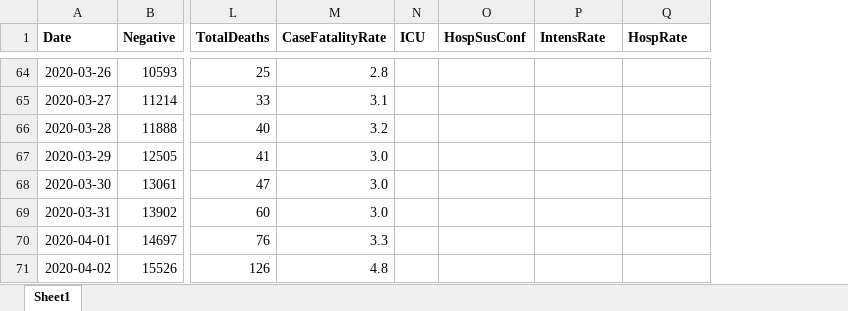
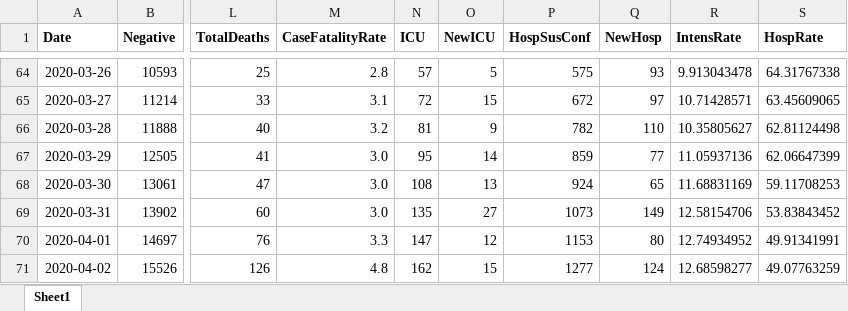
Before and after one commit to will-ball/scot_covid, an Excel workbook: scot_covid.xlsx, sheet Sheet1, drawn as a sheet; only a part is shown, gaps mark what is left out; values as stored, in another font and other column widths than the file's, no borders; addresses are those after the commit; the diff covers the shown part only; the diff names each change by its address in the sheet, - before the commit and + after, or states it on an @@ line.

```diff
--- a/scot_covid.xlsx (sheet Sheet1)
+++ b/scot_covid.xlsx (sheet Sheet1)
+column O (NewICU), rows 64-71: 5 | 15 | 9 | 14 | 13 | 27 | 12 | 15
+column Q (NewHosp), rows 64-71: 93 | 97 | 110 | 77 | 65 | 149 | 80 | 124
-N64 (ICU): (empty)
+N64 (ICU): 57
-P64 (HospSusConf): (empty)
+P64 (HospSusConf): 575
-R64 (IntensRate): (empty)
+R64 (IntensRate): 9.913043478
-S64 (HospRate): (empty)
+S64 (HospRate): 64.31767338
-N65 (ICU): (empty)
+N65 (ICU): 72
-P65 (HospSusConf): (empty)
+P65 (HospSusConf): 672
-R65 (IntensRate): (empty)
+R65 (IntensRate): 10.71428571
-S65 (HospRate): (empty)
+S65 (HospRate): 63.45609065
-N66 (ICU): (empty)
+N66 (ICU): 81
-P66 (HospSusConf): (empty)
+P66 (HospSusConf): 782
-R66 (IntensRate): (empty)
+R66 (IntensRate): 10.35805627
-S66 (HospRate): (empty)
+S66 (HospRate): 62.81124498
-N67 (ICU): (empty)
+N67 (ICU): 95
-P67 (HospSusConf): (empty)
+P67 (HospSusConf): 859
-R67 (IntensRate): (empty)
+R67 (IntensRate): 11.05937136
-S67 (HospRate): (empty)
+S67 (HospRate): 62.06647399
-N68 (ICU): (empty)
+N68 (ICU): 108
-P68 (HospSusConf): (empty)
+P68 (HospSusConf): 924
-R68 (IntensRate): (empty)
+R68 (IntensRate): 11.68831169
-S68 (HospRate): (empty)
+S68 (HospRate): 59.11708253
-N69 (ICU): (empty)
+N69 (ICU): 135
-P69 (HospSusConf): (empty)
+P69 (HospSusConf): 1073
-R69 (IntensRate): (empty)
+R69 (IntensRate): 12.58154706
-S69 (HospRate): (empty)
+S69 (HospRate): 53.83843452
-N70 (ICU): (empty)
+N70 (ICU): 147
-P70 (HospSusConf): (empty)
+P70 (HospSusConf): 1153
-R70 (IntensRate): (empty)
+R70 (IntensRate): 12.74934952
-S70 (HospRate): (empty)
+S70 (HospRate): 49.91341991
-N71 (ICU): (empty)
+N71 (ICU): 162
-P71 (HospSusConf): (empty)
+P71 (HospSusConf): 1277
-R71 (IntensRate): (empty)
+R71 (IntensRate): 12.68598277
-S71 (HospRate): (empty)
+S71 (HospRate): 49.07763259
```
Also changed, not shown: 2 added rows and 56 edited cells elsewhere in this sheet, formulas that keep their value, 1 other file.
